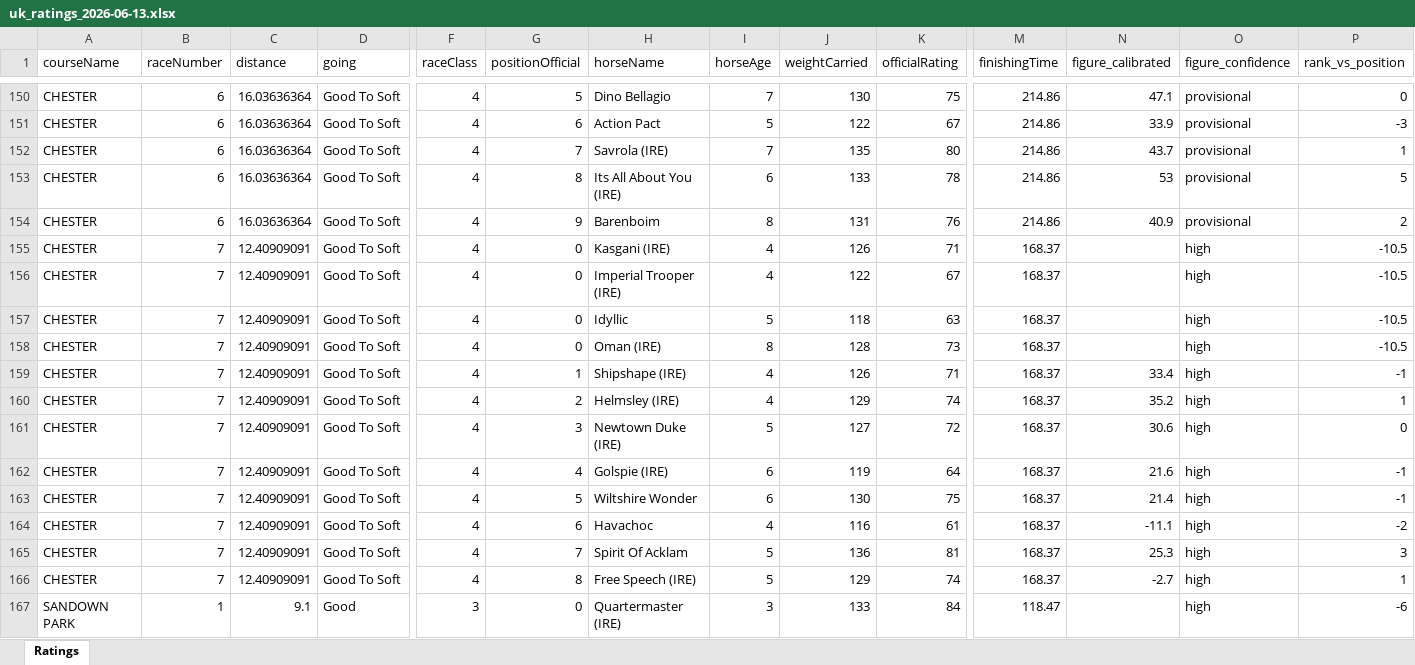
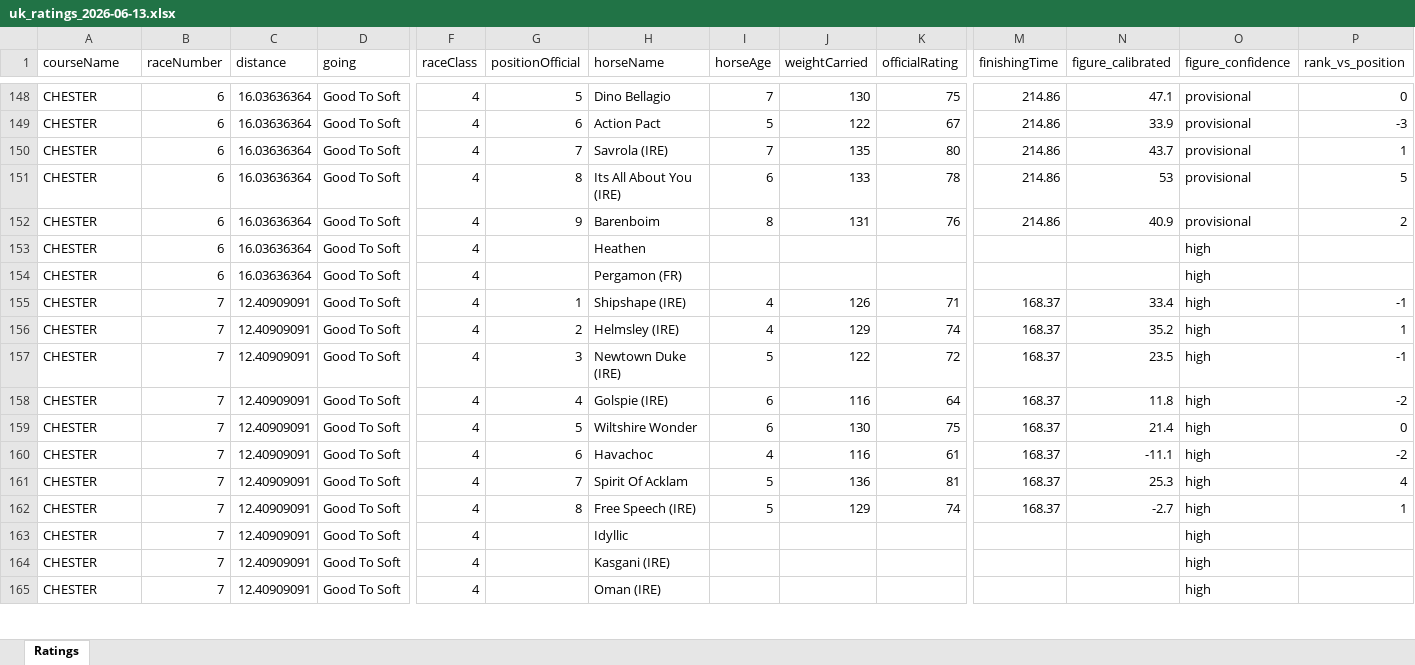
Before and after one commit to tomwilson41986/racing-speed-figures, an Excel workbook: output/daily_ratings/uk_ratings_2026-06-13.xlsx, sheet Ratings, drawn as a sheet; only a part is shown, gaps mark what is left out; values as stored, in another font and other column widths than the file's, no borders; removed rows and columns are numbered as before the commit, all else as after; rows hold the shown columns only; the diff covers the shown part only; the diff names each change by its address in the sheet, - before the commit and + after, or states it on an @@ line.

```diff
--- a/output/daily_ratings/uk_ratings_2026-06-13.xlsx (sheet Ratings)
+++ b/output/daily_ratings/uk_ratings_2026-06-13.xlsx (sheet Ratings)
-row 155: CHESTER | 7 | 12.40909091 | Good To Soft | 4 | 0 | Kasgani (IRE) | 4 | 126 | 71 | 168.37 |  | high | -10.5
-B153 (raceNumber): 7
+B153 (raceNumber): 6
-C153 (distance): 12.40909091
+C153 (distance): 16.03636364
-G153 (positionOfficial): 0
+G153 (positionOfficial): (empty)
-H153 (horseName): Imperial Trooper (IRE)
+H153 (horseName): Heathen
-I153 (horseAge): 4
+I153 (horseAge): (empty)
-J153 (weightCarried): 122
+J153 (weightCarried): (empty)
-K153 (officialRating): 67
+K153 (officialRating): (empty)
-M153 (finishingTime): 168.37
+M153 (finishingTime): (empty)
-P153 (rank_vs_position): -10.5
+P153 (rank_vs_position): (empty)
-row 157: CHESTER | 7 | 12.40909091 | Good To Soft | 4 | 0 | Idyllic | 5 | 118 | 63 | 168.37 |  | high | -10.5
-B154 (raceNumber): 7
+B154 (raceNumber): 6
-C154 (distance): 12.40909091
+C154 (distance): 16.03636364
-G154 (positionOfficial): 0
+G154 (positionOfficial): (empty)
-H154 (horseName): Oman (IRE)
+H154 (horseName): Pergamon (FR)
-I154 (horseAge): 8
+I154 (horseAge): (empty)
-J154 (weightCarried): 128
+J154 (weightCarried): (empty)
-K154 (officialRating): 73
+K154 (officialRating): (empty)
-M154 (finishingTime): 168.37
+M154 (finishingTime): (empty)
-P154 (rank_vs_position): -10.5
+P154 (rank_vs_position): (empty)
-J157 (weightCarried): 127
+J157 (weightCarried): 122
-N157 (figure_calibrated): 30.6
+N157 (figure_calibrated): 23.5
-P157 (rank_vs_position): 0
+P157 (rank_vs_position): -1
-J158 (weightCarried): 119
+J158 (weightCarried): 116
-N158 (figure_calibrated): 21.6
+N158 (figure_calibrated): 11.8
-P158 (rank_vs_position): -1
+P158 (rank_vs_position): -2
-P159 (rank_vs_position): -1
+P159 (rank_vs_position): 0
-P161 (rank_vs_position): 3
+P161 (rank_vs_position): 4
-row 167: SANDOWN PARK | 1 | 9.1 | Good | 3 | 0 | Quartermaster (IRE) | 3 | 133 | 84 | 118.47 |  | high | -6
+row 163: CHESTER | 7 | 12.40909091 | Good To Soft | 4 |  | Idyllic |  |  |  |  |  | high
+row 164: CHESTER | 7 | 12.40909091 | Good To Soft | 4 |  | Kasgani (IRE) |  |  |  |  |  | high
+row 165: CHESTER | 7 | 12.40909091 | Good To Soft | 4 |  | Oman (IRE) |  |  |  |  |  | high
```
Also changed, not shown: 78 added rows, 15 removed rows and 183 edited cells elsewhere in this sheet, 3 other files.
